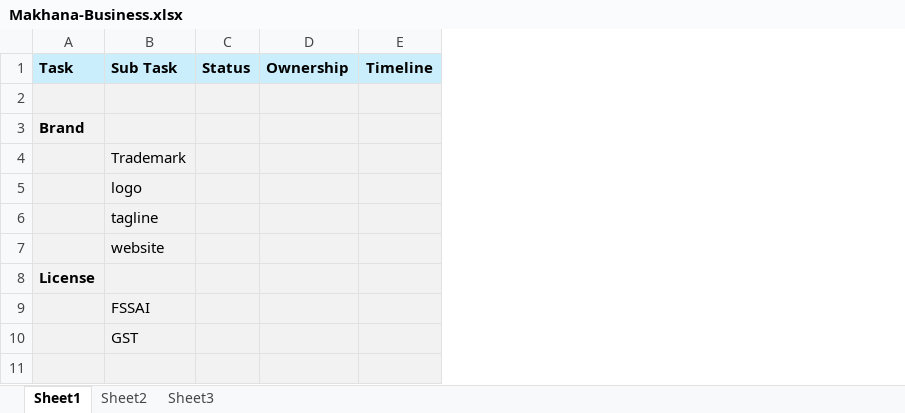
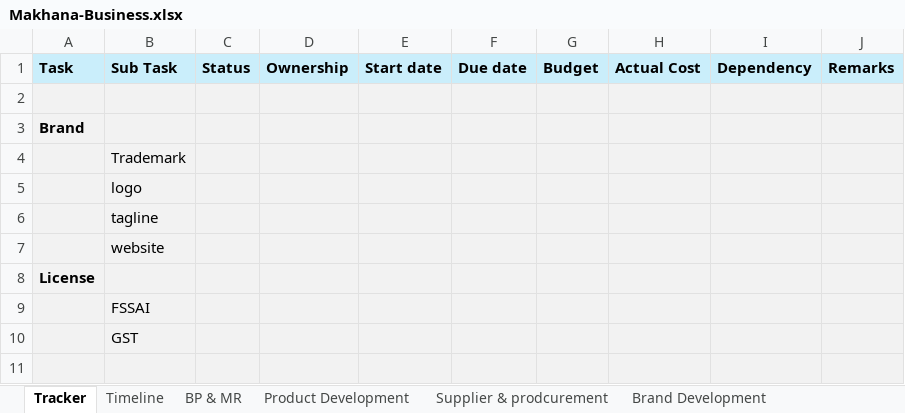
Before and after one commit to vkumartechie/makhana-business, an Excel workbook: Makhana-Business.xlsx, sheet Tracker, drawn as a sheet; only a part is shown; values as stored, in another font and other column widths than the file's, no borders; removed rows and columns are numbered as before the commit, all else as after; the diff names each change by its address in the sheet, - before the commit and + after, or states it on an @@ line.

Commit message:
added tracker

```diff
--- a/Makhana-Business.xlsx (sheet Tracker)
+++ b/Makhana-Business.xlsx (sheet Tracker)
-sheet tab: Sheet1
+sheet tab: Tracker
-sheet tab: Sheet2
+sheet tab: BP & MR
-sheet tab: Sheet3
+sheet tab: Product Development
+sheet tab: Timeline
+sheet tab: Supplier & prodcurement
+sheet tab: Brand Development
-column E, row 1: Timeline
+column E, row 1: Start date
+column F, row 1: Due date
+column G, row 1: Budget
+column H, row 1: Actual Cost
+column I, row 1: Dependency
+column J, row 1: Remarks
```
Also changed, not shown: sheet Product Development, sheet BP & MR, other sheet tabs, 1 other file.
